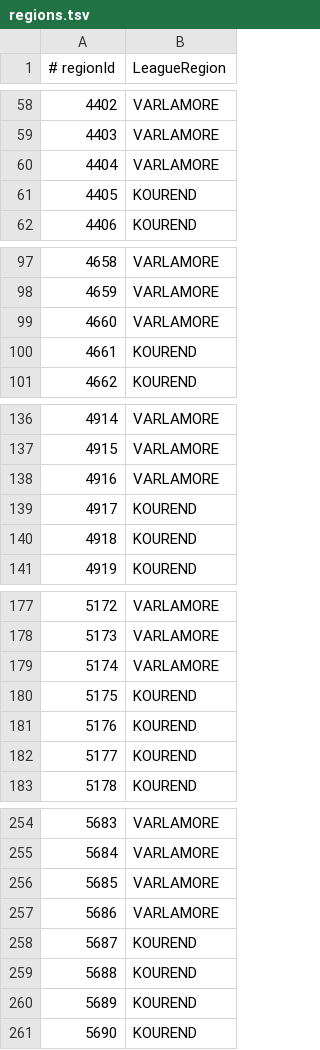
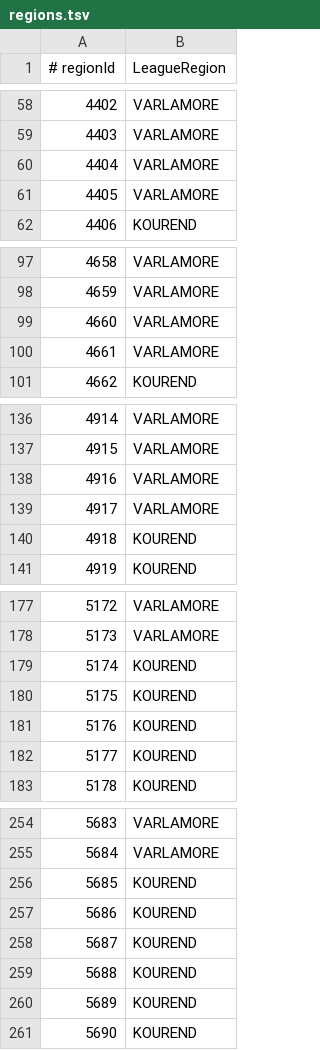
Before and after one commit to Skretzo/shortest-path, a TSV file: src/main/resources/leagues/regions.tsv, drawn as a sheet; only a part is shown, gaps mark what is left out; the diff covers the shown part only.

Commit message:
Regenerate regions.tsv with corrected Custodia line override
Mirrors shortest-path-tooling commit shrinking the Custodia override
from a 2x3 box to a 5-tile line at cy 53.

Chunk classification deltas vs prior commit:
* (17, 53), (18, 53), (19, 53)         -> VARLAMORE (was KOUREND)
* (20, 53), (21, 53)                   -> VARLAMORE (unchanged)
* (22, 53), (20, 54), (21, 54), (22, 54) -> KOUREND (revert; were
  incorrectly VARLAMORE in prior commit)

Land's End at (23, 53) and (23, 54) intentionally remains KOUREND.

```diff
--- a/src/main/resources/leagues/regions.tsv
+++ b/src/main/resources/leagues/regions.tsv
@@ -60,3 +60,3 @@
 4404	VARLAMORE
-4405	KOUREND
+4405	VARLAMORE
 4406	KOUREND
@@ -99,3 +99,3 @@
 4660	VARLAMORE
-4661	KOUREND
+4661	VARLAMORE
 4662	KOUREND
@@ -138,3 +138,3 @@
 4916	VARLAMORE
-4917	KOUREND
+4917	VARLAMORE
 4918	KOUREND
@@ -178,3 +178,3 @@
 5173	VARLAMORE
-5174	VARLAMORE
+5174	KOUREND
 5175	KOUREND
@@ -255,4 +255,4 @@
 5684	VARLAMORE
-5685	VARLAMORE
-5686	VARLAMORE
+5685	KOUREND
+5686	KOUREND
 5687	KOUREND
```
Also changed, not shown: 1 edited cell elsewhere in this file.
